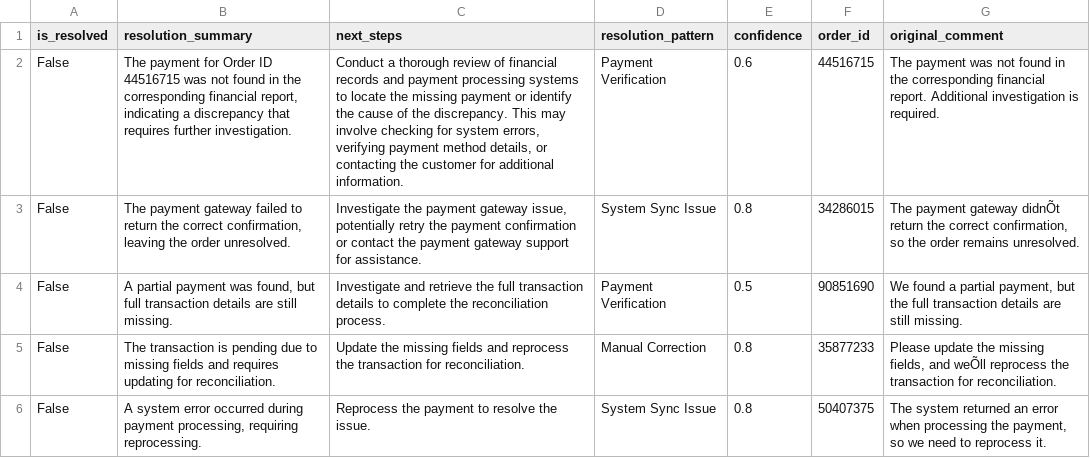
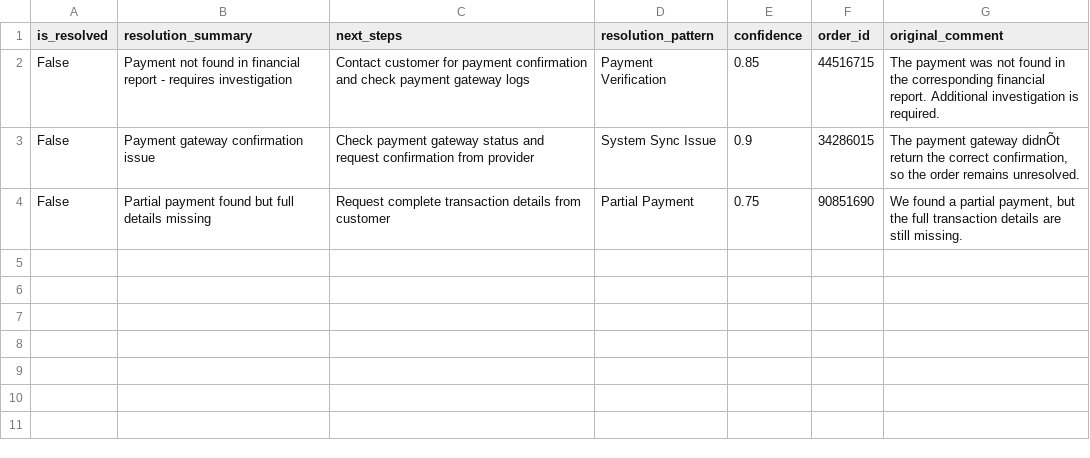
Before and after one commit to sahilcreator07/Zen-Statement-Assignment, a CSV file: output/unresolved/unresolved.csv, drawn as a sheet.

```diff
--- a/output/unresolved/unresolved.csv
+++ b/output/unresolved/unresolved.csv
@@ -1,6 +1,4 @@
 is_resolved,resolution_summary,next_steps,resolution_pattern,confidence,order_id,original_comment
-False,"The payment for Order ID 44516715 was not found in the corresponding financial report, indicating a discrepancy that requires further investigation.","Conduct a thorough review of financial records and payment processing systems to locate the missing payment or identify the cause of the discrepancy. This may involve checking for system errors, verifying payment method details, or contacting the customer for additional information.",Payment Verification,0.6,44516715,The payment was not found in the corresponding financial report. Additional investigation is required.
-False,"The payment gateway failed to return the correct confirmation, leaving the order unresolved.","Investigate the payment gateway issue, potentially retry the payment confirmation or contact the payment gateway support for assistance.",System Sync Issue,0.8,34286015,"The payment gateway didnÕt return the correct confirmation, so the order remains unresolved."
-False,"A partial payment was found, but full transaction details are still missing.",Investigate and retrieve the full transaction details to complete the reconciliation process.,Payment Verification,0.5,90851690,"We found a partial payment, but the full transaction details are still missing."
-False,The transaction is pending due to missing fields and requires updating for reconciliation.,Update the missing fields and reprocess the transaction for reconciliation.,Manual Correction,0.8,35877233,"Please update the missing fields, and weÕll reprocess the transaction for reconciliation."
-False,"A system error occurred during payment processing, requiring reprocessing.",Reprocess the payment to resolve the issue.,System Sync Issue,0.8,50407375,"The system returned an error when processing the payment, so we need to reprocess it."
+False,Payment not found in financial report - requires investigation,Contact customer for payment confirmation and check payment gateway logs,Payment Verification,0.85,44516715,The payment was not found in the corresponding financial report. Additional investigation is required.
+False,Payment gateway confirmation issue,Check payment gateway status and request confirmation from provider,System Sync Issue,0.9,34286015,"The payment gateway didnÕt return the correct confirmation, so the order remains unresolved."
+False,Partial payment found but full details missing,Request complete transaction details from customer,Partial Payment,0.75,90851690,"We found a partial payment, but the full transaction details are still missing."
```
Also changed, not shown: output/unresolved/next_steps.csv, 6 other files.
